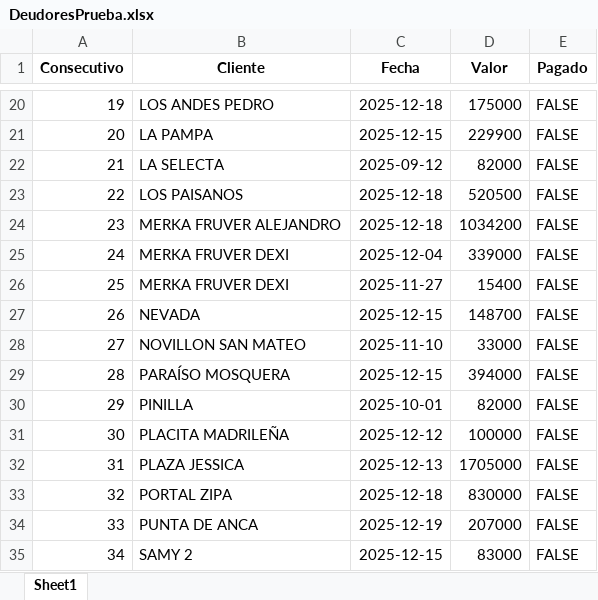
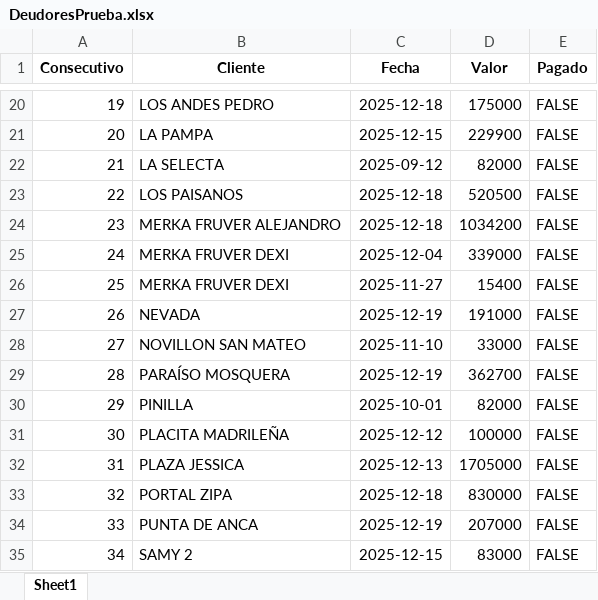
Before and after one commit to anggiemonteroariza-afk/App-Deudores-ED, an Excel workbook: DeudoresPrueba.xlsx, sheet Sheet1, drawn as a sheet; only a part is shown, gaps mark what is left out; values as stored, in another font and other column widths than the file's, no borders; the diff names each change by its address in the sheet, - before the commit and + after, or states it on an @@ line.

Commit message:
Add files via upload

```diff
--- a/DeudoresPrueba.xlsx (sheet Sheet1)
+++ b/DeudoresPrueba.xlsx (sheet Sheet1)
-C27 (Fecha): 2025-12-15
+C27 (Fecha): 2025-12-19
-D27 (Valor): 148700
+D27 (Valor): 191000
-C29 (Fecha): 2025-12-15
+C29 (Fecha): 2025-12-19
-D29 (Valor): 394000
+D29 (Valor): 362700
```
